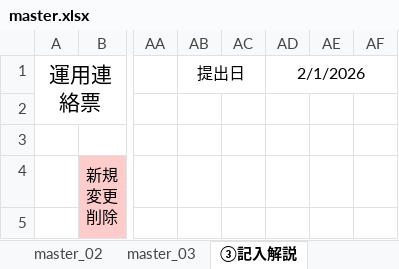
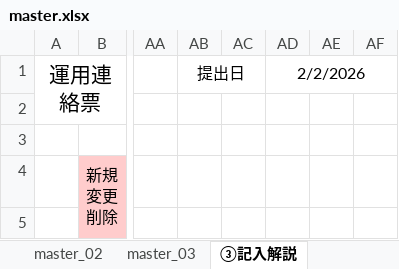
Before and after one commit to satoshi-tateishi/python_works, an Excel workbook: rf_unyo/ch_list/masters/master.xlsx, sheet ③記入解説, drawn as a sheet; only a part is shown, gaps mark what is left out; values as stored, in another font and other column widths than the file's, no borders; conditional formats not drawn; the diff names each change by its address in the sheet, - before the commit and + after, or states it on an @@ line.

```diff
--- a/rf_unyo/ch_list/masters/master.xlsx (sheet ③記入解説)
+++ b/rf_unyo/ch_list/masters/master.xlsx (sheet ③記入解説)
-AD1: 2/1/2026
+AD1: 2/2/2026
```
Also changed, not shown: sheet master_03, sheet master_02, sheet master_01, 10 other files.
